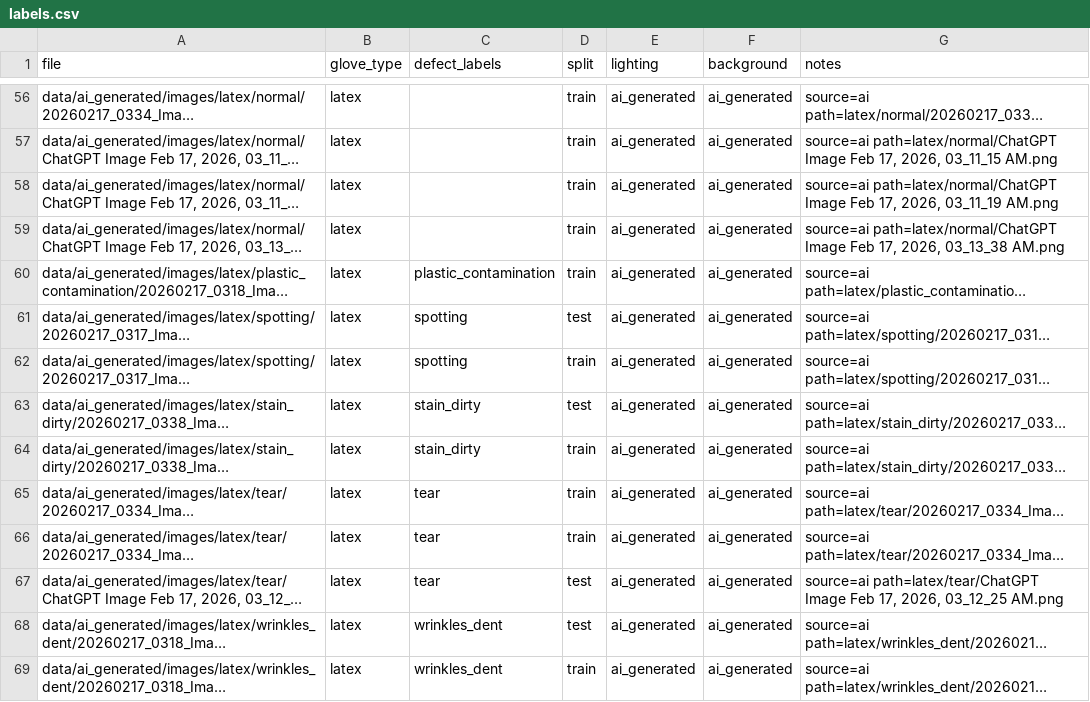
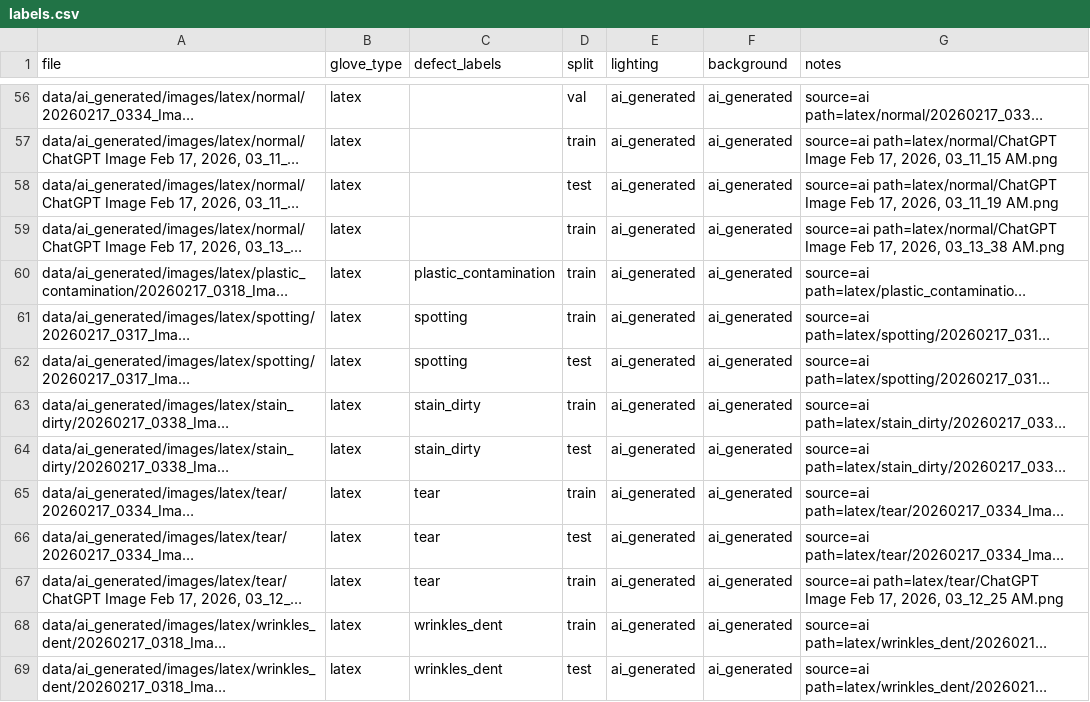
Before and after one commit to noorullahbaig/glove_defect_detection, a CSV file: data/ai_generated/labels.csv, drawn as a sheet; only a part is shown, gaps mark what is left out; long unchanged cells end in …; the diff covers the shown part only; the diff names each change by its address in the sheet, - before the commit and + after, or states it on an @@ line.

```diff
--- a/data/ai_generated/labels.csv
+++ b/data/ai_generated/labels.csv
-D56 (split): train
+D56 (split): val
-D58 (split): train
+D58 (split): test
-D61 (split): test
+D61 (split): train
-D62 (split): train
+D62 (split): test
-D63 (split): test
+D63 (split): train
-D64 (split): train
+D64 (split): test
-D66 (split): train
+D66 (split): test
-D67:D68 (split): test
+D67:D68 (split): train
-D69 (split): train
+D69 (split): test
```
Also changed, not shown: 77 edited cells elsewhere in this file, 3 other files.
